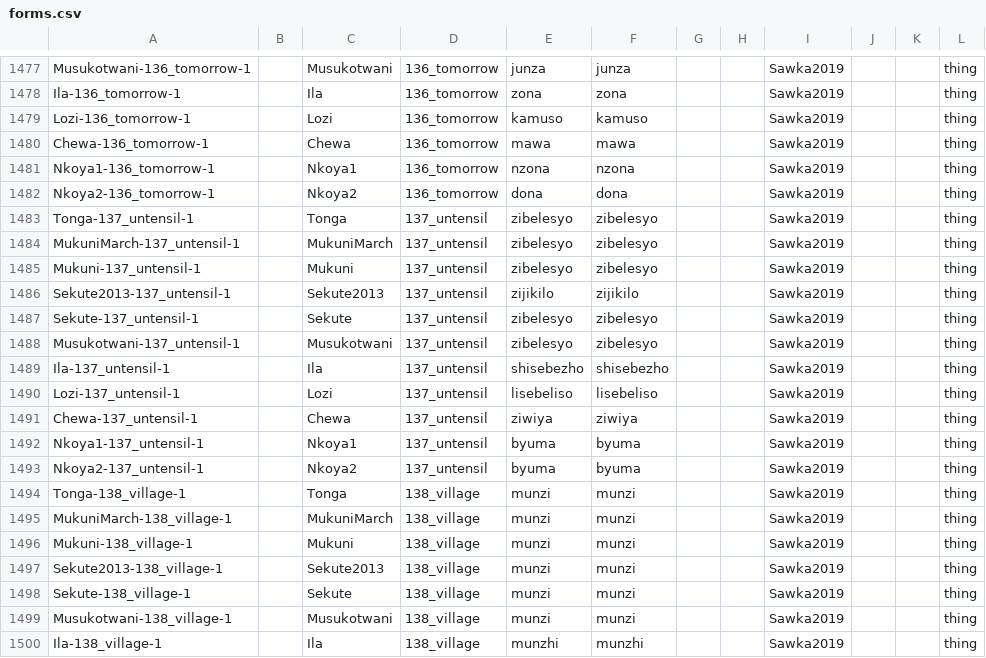
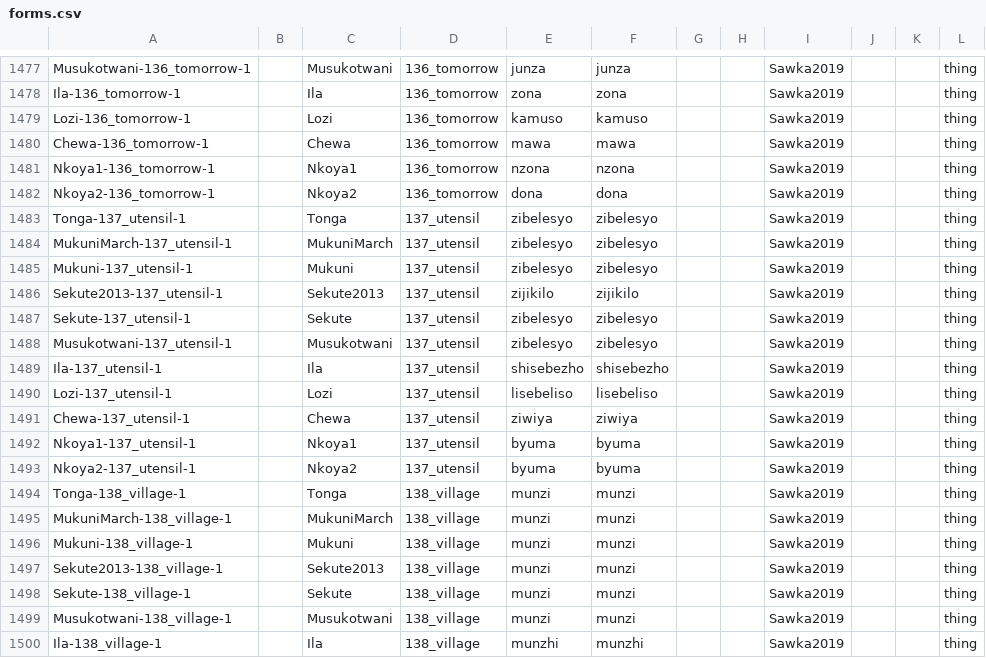
Before and after one commit to lexibank/sawkatokaleya, a CSV file: cldf/forms.csv, drawn as a sheet; only a part is shown, gaps mark what is left out.

```diff
--- a/cldf/forms.csv
+++ b/cldf/forms.csv
@@ -1482,13 +1482,13 @@ Nkoya1-136_tomorrow-1,,Nkoya1,136_tomorrow,nzona,nzona,,,Sawka2019,,,thing
 Nkoya2-136_tomorrow-1,,Nkoya2,136_tomorrow,dona,dona,,,Sawka2019,,,thing
-Tonga-137_untensil-1,,Tonga,137_untensil,zibelesyo,zibelesyo,,,Sawka2019,,,thing
-MukuniMarch-137_untensil-1,,MukuniMarch,137_untensil,zibelesyo,zibelesyo,,,Sawka2019,,,thing
-Mukuni-137_untensil-1,,Mukuni,137_untensil,zibelesyo,zibelesyo,,,Sawka2019,,,thing
-Sekute2013-137_untensil-1,,Sekute2013,137_untensil,zijikilo,zijikilo,,,Sawka2019,,,thing
-Sekute-137_untensil-1,,Sekute,137_untensil,zibelesyo,zibelesyo,,,Sawka2019,,,thing
-Musukotwani-137_untensil-1,,Musukotwani,137_untensil,zibelesyo,zibelesyo,,,Sawka2019,,,thing
-Ila-137_untensil-1,,Ila,137_untensil,shisebezho,shisebezho,,,Sawka2019,,,thing
-Lozi-137_untensil-1,,Lozi,137_untensil,lisebeliso,lisebeliso,,,Sawka2019,,,thing
-Chewa-137_untensil-1,,Chewa,137_untensil,ziwiya,ziwiya,,,Sawka2019,,,thing
-Nkoya1-137_untensil-1,,Nkoya1,137_untensil,byuma,byuma,,,Sawka2019,,,thing
-Nkoya2-137_untensil-1,,Nkoya2,137_untensil,byuma,byuma,,,Sawka2019,,,thing
+Tonga-137_utensil-1,,Tonga,137_utensil,zibelesyo,zibelesyo,,,Sawka2019,,,thing
+MukuniMarch-137_utensil-1,,MukuniMarch,137_utensil,zibelesyo,zibelesyo,,,Sawka2019,,,thing
+Mukuni-137_utensil-1,,Mukuni,137_utensil,zibelesyo,zibelesyo,,,Sawka2019,,,thing
+Sekute2013-137_utensil-1,,Sekute2013,137_utensil,zijikilo,zijikilo,,,Sawka2019,,,thing
+Sekute-137_utensil-1,,Sekute,137_utensil,zibelesyo,zibelesyo,,,Sawka2019,,,thing
+Musukotwani-137_utensil-1,,Musukotwani,137_utensil,zibelesyo,zibelesyo,,,Sawka2019,,,thing
+Ila-137_utensil-1,,Ila,137_utensil,shisebezho,shisebezho,,,Sawka2019,,,thing
+Lozi-137_utensil-1,,Lozi,137_utensil,lisebeliso,lisebeliso,,,Sawka2019,,,thing
+Chewa-137_utensil-1,,Chewa,137_utensil,ziwiya,ziwiya,,,Sawka2019,,,thing
+Nkoya1-137_utensil-1,,Nkoya1,137_utensil,byuma,byuma,,,Sawka2019,,,thing
+Nkoya2-137_utensil-1,,Nkoya2,137_utensil,byuma,byuma,,,Sawka2019,,,thing
 Tonga-138_village-1,,Tonga,138_village,munzi,munzi,,,Sawka2019,,,thing
```
Also changed, not shown: cldf/parameters.csv, raw/raw.csv, 5 other files.
